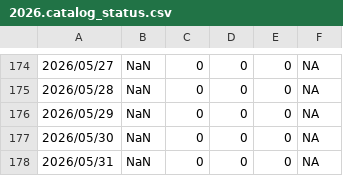
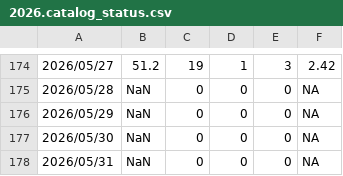
Before and after one commit to SCEDC/SCEDC-catalog-status, a CSV file: catalog_status/2026.catalog_status.csv, drawn as a sheet; only a part is shown, gaps mark what is left out; the diff covers the shown part only.

```diff
--- a/catalog_status/2026.catalog_status.csv
+++ b/catalog_status/2026.catalog_status.csv
@@ -174,2 +174,2 @@
-2026/05/27,NaN,0,0,0,NA
+2026/05/27,51.2,19,1,3,2.42
 2026/05/28,NaN,0,0,0,NA
```
Also changed, not shown: 33 edited cells elsewhere in this file.
